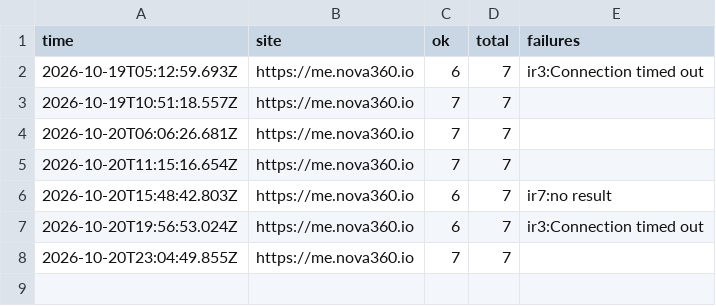
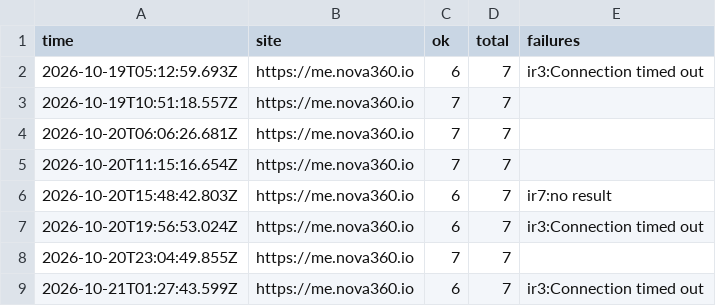
Before and after one commit to johnkangari/nova360-uptime, a CSV file: log/iran.csv, drawn as a sheet.

Commit message:
Iran check 2026-10-21T01:27

```diff
--- a/log/iran.csv
+++ b/log/iran.csv
@@ -8 +8,2 @@ time,site,ok,total,failures
 2026-10-20T23:04:49.855Z,https://me.nova360.io,7,7,""
+2026-10-21T01:27:43.599Z,https://me.nova360.io,6,7,"ir3:Connection timed out"
```
